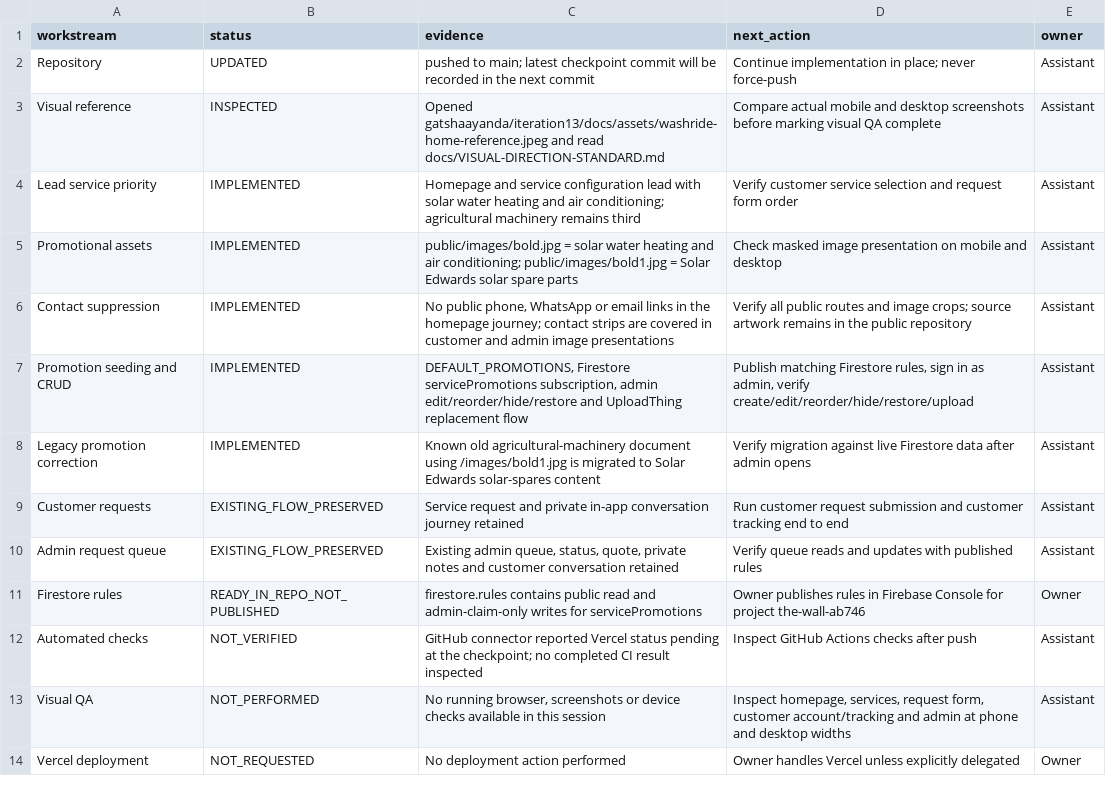
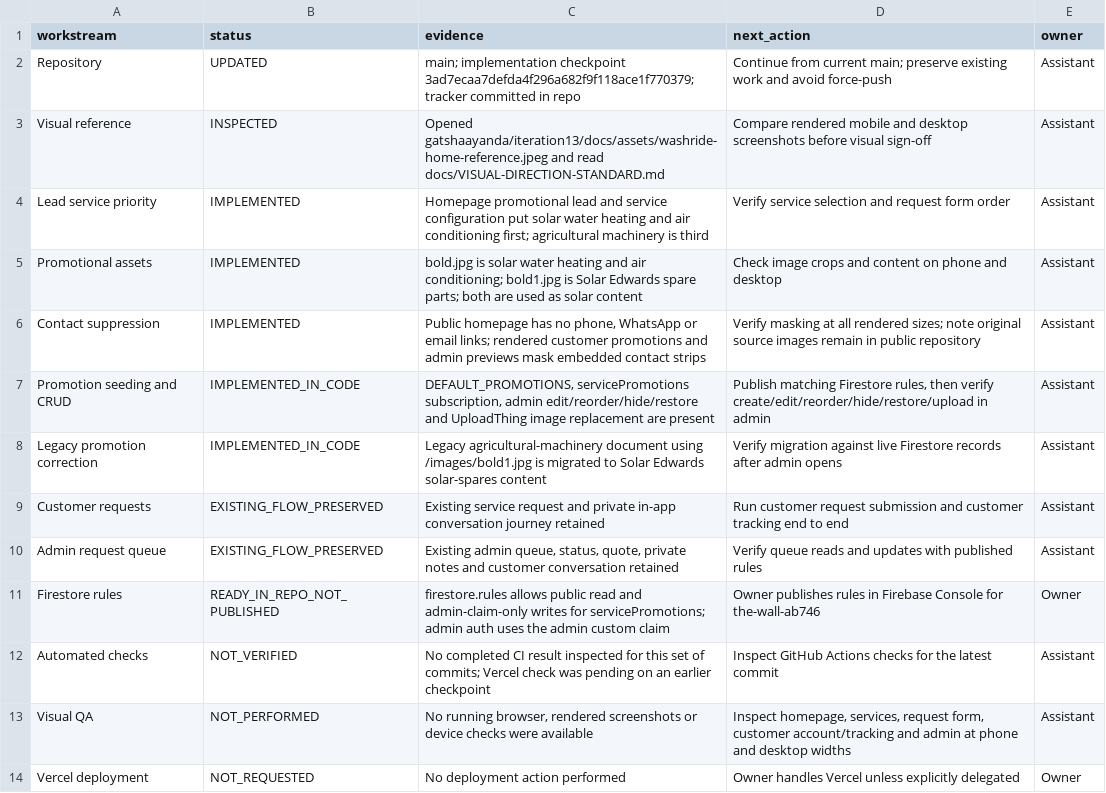
Before and after one commit to gatshaayanda/bold-dimensions, a CSV file: docs/project-tracker.csv, drawn as a sheet.

Commit message:
docs: refresh Bold Dimensions delivery tracker

```diff
--- a/docs/project-tracker.csv
+++ b/docs/project-tracker.csv
@@ -1,14 +1,14 @@
 workstream,status,evidence,next_action,owner
-Repository,UPDATED,pushed to main; latest checkpoint commit will be recorded in the next commit,Continue implementation in place; never force-push,Assistant
-Visual reference,INSPECTED,"Opened gatshaayanda/iteration13/docs/assets/washride-home-reference.jpeg and read docs/VISUAL-DIRECTION-STANDARD.md","Compare actual mobile and desktop screenshots before marking visual QA complete",Assistant
-Lead service priority,IMPLEMENTED,"Homepage and service configuration lead with solar water heating and air conditioning; agricultural machinery remains third","Verify customer service selection and request form order",Assistant
-Promotional assets,IMPLEMENTED,"public/images/bold.jpg = solar water heating and air conditioning; public/images/bold1.jpg = Solar Edwards solar spare parts","Check masked image presentation on mobile and desktop",Assistant
-Contact suppression,IMPLEMENTED,"No public phone, WhatsApp or email links in the homepage journey; contact strips are covered in customer and admin image presentations","Verify all public routes and image crops; source artwork remains in the public repository",Assistant
-Promotion seeding and CRUD,IMPLEMENTED,"DEFAULT_PROMOTIONS, Firestore servicePromotions subscription, admin edit/reorder/hide/restore and UploadThing replacement flow","Publish matching Firestore rules, sign in as admin, verify create/edit/reorder/hide/restore/upload",Assistant
-Legacy promotion correction,IMPLEMENTED,"Known old agricultural-machinery document using /images/bold1.jpg is migrated to Solar Edwards solar-spares content","Verify migration against live Firestore data after admin opens",Assistant
-Customer requests,EXISTING_FLOW_PRESERVED,"Service request and private in-app conversation journey retained","Run customer request submission and customer tracking end to end",Assistant
+Repository,UPDATED,"main; implementation checkpoint 3ad7ecaa7defda4f296a682f9f118ace1f770379; tracker committed in repo","Continue from current main; preserve existing work and avoid force-push",Assistant
+Visual reference,INSPECTED,"Opened gatshaayanda/iteration13/docs/assets/washride-home-reference.jpeg and read docs/VISUAL-DIRECTION-STANDARD.md","Compare rendered mobile and desktop screenshots before visual sign-off",Assistant
+Lead service priority,IMPLEMENTED,"Homepage promotional lead and service configuration put solar water heating and air conditioning first; agricultural machinery is third","Verify service selection and request form order",Assistant
+Promotional assets,IMPLEMENTED,"bold.jpg is solar water heating and air conditioning; bold1.jpg is Solar Edwards spare parts; both are used as solar content","Check image crops and content on phone and desktop",Assistant
+Contact suppression,IMPLEMENTED,"Public homepage has no phone, WhatsApp or email links; rendered customer promotions and admin previews mask embedded contact strips","Verify masking at all rendered sizes; note original source images remain in public repository",Assistant
+Promotion seeding and CRUD,IMPLEMENTED_IN_CODE,"DEFAULT_PROMOTIONS, servicePromotions subscription, admin edit/reorder/hide/restore and UploadThing image replacement are present","Publish matching Firestore rules, then verify create/edit/reorder/hide/restore/upload in admin",Assistant
+Legacy promotion correction,IMPLEMENTED_IN_CODE,"Legacy agricultural-machinery document using /images/bold1.jpg is migrated to Solar Edwards solar-spares content","Verify migration against live Firestore records after admin opens",Assistant
+Customer requests,EXISTING_FLOW_PRESERVED,"Existing service request and private in-app conversation journey retained","Run customer request submission and customer tracking end to end",Assistant
 Admin request queue,EXISTING_FLOW_PRESERVED,"Existing admin queue, status, quote, private notes and customer conversation retained","Verify queue reads and updates with published rules",Assistant
-Firestore rules,READY_IN_REPO_NOT_PUBLISHED,"firestore.rules contains public read and admin-claim-only writes for servicePromotions","Owner publishes rules in Firebase Console for project the-wall-ab746",Owner
-Automated checks,NOT_VERIFIED,"GitHub connector reported Vercel status pending at the checkpoint; no completed CI result inspected","Inspect GitHub Actions checks after push",Assistant
-Visual QA,NOT_PERFORMED,"No running browser, screenshots or device checks available in this session","Inspect homepage, services, request form, customer account/tracking and admin at phone and desktop widths",Assistant
+Firestore rules,READY_IN_REPO_NOT_PUBLISHED,"firestore.rules allows public read and admin-claim-only writes for servicePromotions; admin auth uses the admin custom claim","Owner publishes rules in Firebase Console for the-wall-ab746",Owner
+Automated checks,NOT_VERIFIED,"No completed CI result inspected for this set of commits; Vercel check was pending on an earlier checkpoint","Inspect GitHub Actions checks for the latest commit",Assistant
+Visual QA,NOT_PERFORMED,"No running browser, rendered screenshots or device checks were available","Inspect homepage, services, request form, customer account/tracking and admin at phone and desktop widths",Assistant
 Vercel deployment,NOT_REQUESTED,"No deployment action performed","Owner handles Vercel unless explicitly delegated",Owner
```
